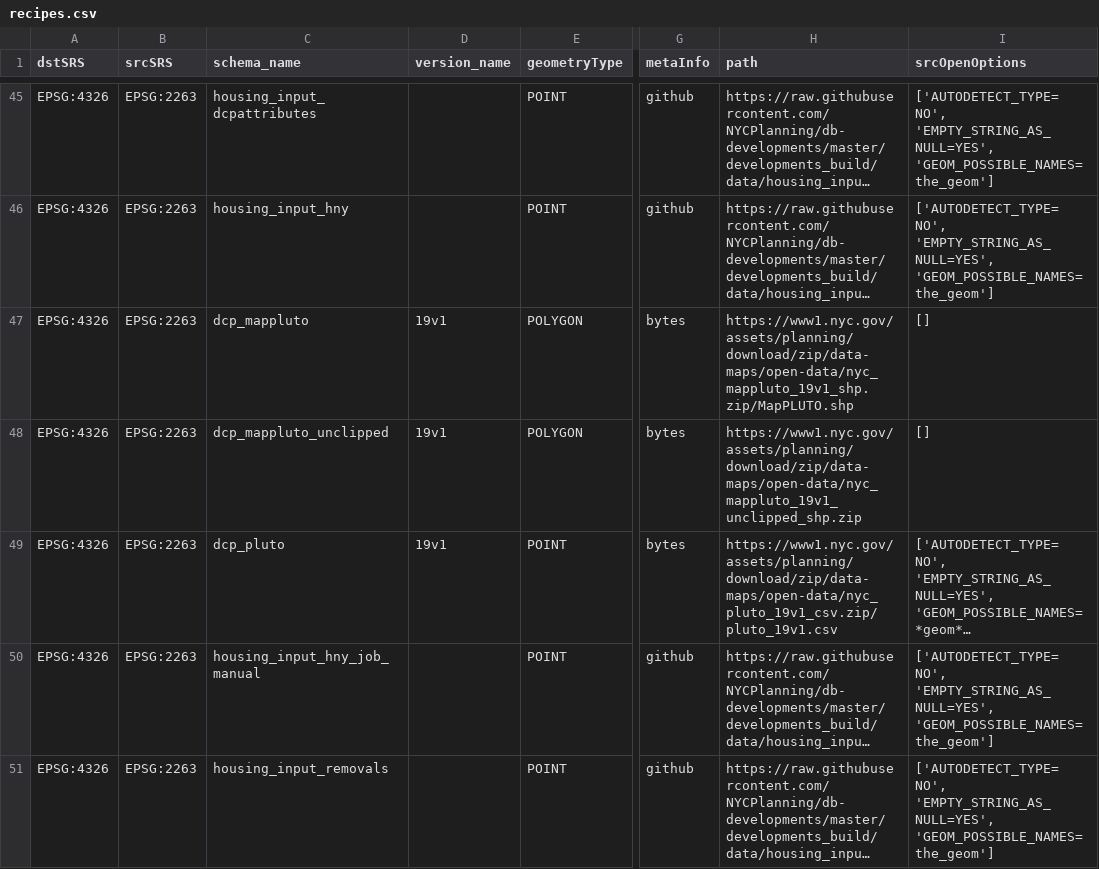
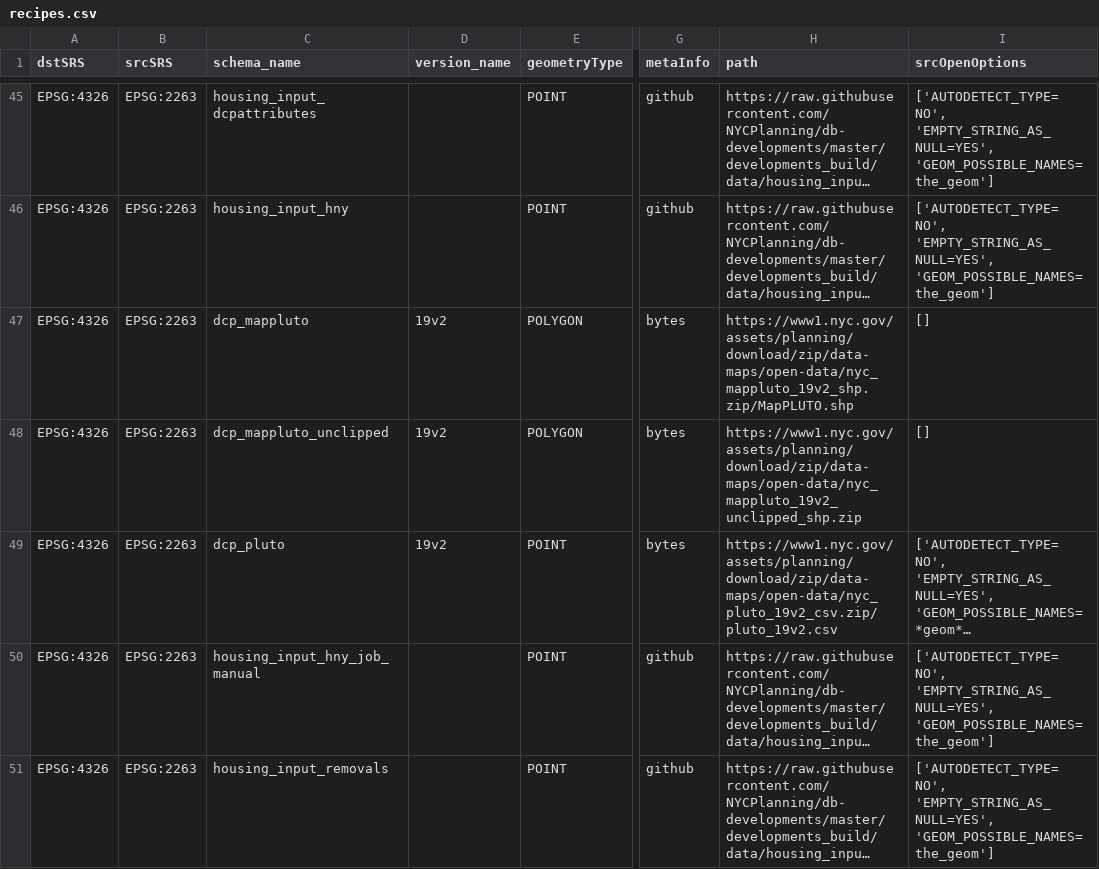
Before and after one commit to NYCPlanning/recipes, a CSV file: recipes/recipes.csv, drawn as a sheet; only a part is shown, gaps mark what is left out; long unchanged cells end in …; the diff names each change by its address in the sheet, - before the commit and + after, or states it on an @@ line.

Commit message:
update to pluto 19v2

```diff
--- a/recipes/recipes.csv
+++ b/recipes/recipes.csv
-D47:D49 (version_name): 19v1
+D47:D49 (version_name): 19v2
-H47 (path): https://www1.nyc.gov/assets/planning/download/zip/data-maps/open-data/nyc_mappluto_19v1_shp.zip/MapPLUTO.shp
+H47 (path): https://www1.nyc.gov/assets/planning/download/zip/data-maps/open-data/nyc_mappluto_19v2_shp.zip/MapPLUTO.shp
-H48 (path): https://www1.nyc.gov/assets/planning/download/zip/data-maps/open-data/nyc_mappluto_19v1_unclipped_shp.zip
+H48 (path): https://www1.nyc.gov/assets/planning/download/zip/data-maps/open-data/nyc_mappluto_19v2_unclipped_shp.zip
-H49 (path): https://www1.nyc.gov/assets/planning/download/zip/data-maps/open-data/nyc_pluto_19v1_csv.zip/pluto_19v1.csv
+H49 (path): https://www1.nyc.gov/assets/planning/download/zip/data-maps/open-data/nyc_pluto_19v2_csv.zip/pluto_19v2.csv
```
Also changed, not shown: 3 other files.
